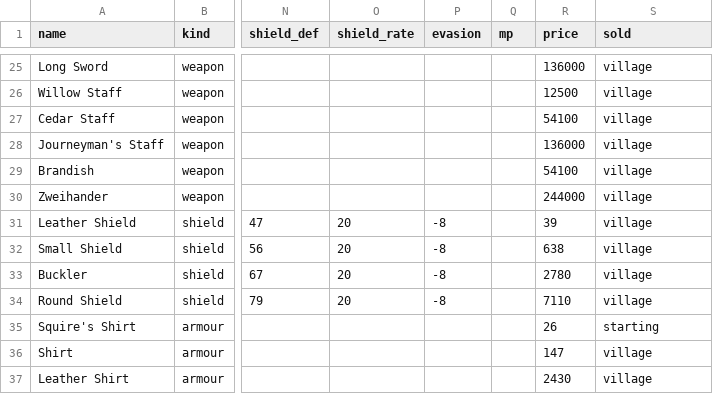
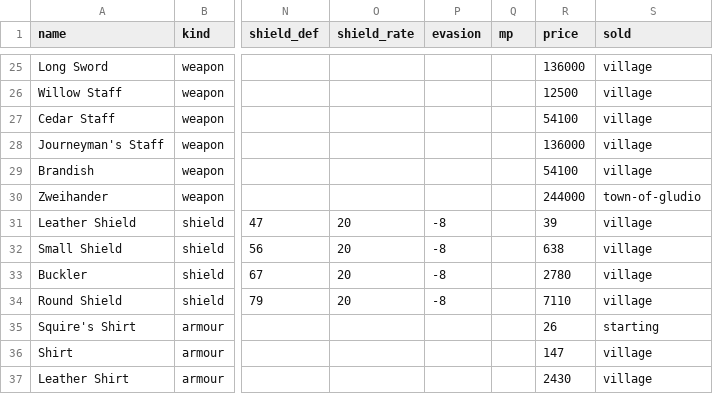
Before and after one commit to sunny-azu-red/mini-lineage-remastered, a CSV file: priv/game/items.csv, drawn as a sheet; only a part is shown, gaps mark what is left out; the diff names each change by its address in the sheet, - before the commit and + after, or states it on an @@ line.

```diff
--- a/priv/game/items.csv
+++ b/priv/game/items.csv
-S30 (sold): village
+S30 (sold): town-of-gludio
```
Also changed, not shown: 7 other files.
